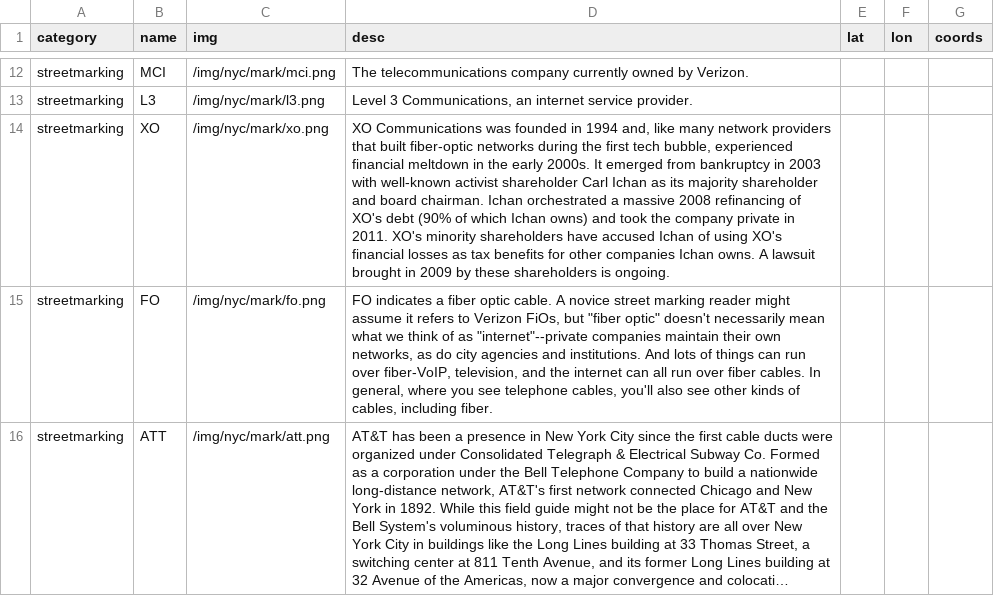
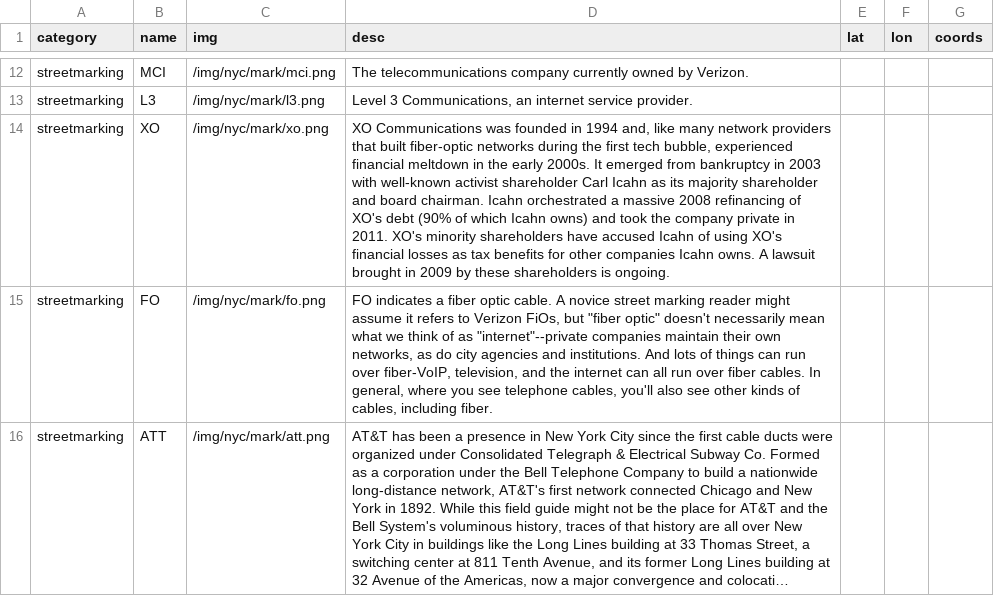
Before and after one commit to lifewinning/seeingnetworks, a CSV file: _data/nyc.csv, drawn as a sheet; only a part is shown, gaps mark what is left out; long unchanged cells end in …; the diff names each change by its address in the sheet, - before the commit and + after, or states it on an @@ line.

Commit message:
i think icahn

```diff
--- a/_data/nyc.csv
+++ b/_data/nyc.csv
-D14 (desc): …shareholder Carl Ichan as its majority shareholder and board chairman. Ichan orchestrated a massive 2008 refinancing of XO's debt (90% of which Ichan owns) and took the company private in 2011. XO's minority shareholders have accused Ichan of using XO's financial losses as tax benefits for other companies Ichan owns. A…
+D14 (desc): …shareholder Carl Icahn as its majority shareholder and board chairman. Icahn orchestrated a massive 2008 refinancing of XO's debt (90% of which Icahn owns) and took the company private in 2011. XO's minority shareholders have accused Icahn of using XO's financial losses as tax benefits for other companies Icahn owns. A…
```
Also changed, not shown: 1 other file.
